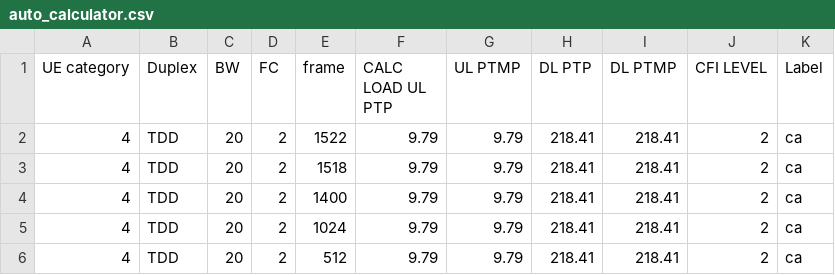
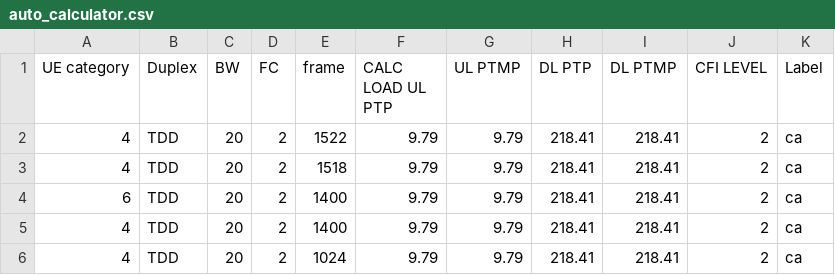
Before and after one commit to airspansvg/Testspan_Runners, a CSV file: src/main/resources/Traffic/auto_calculator.csv, drawn as a sheet; only a part is shown; the shorter side is filled out with more unchanged rows; the diff names each change by its address in the sheet, - before the commit and + after, or states it on an @@ line.

Commit message:
test

```diff
--- a/src/main/resources/Traffic/auto_calculator.csv
+++ b/src/main/resources/Traffic/auto_calculator.csv
+row 4: 6 | TDD | 20 | 2 | 1400 | 9.79 | 9.79 | 218.41 | 218.41 | 2 | ca
```
